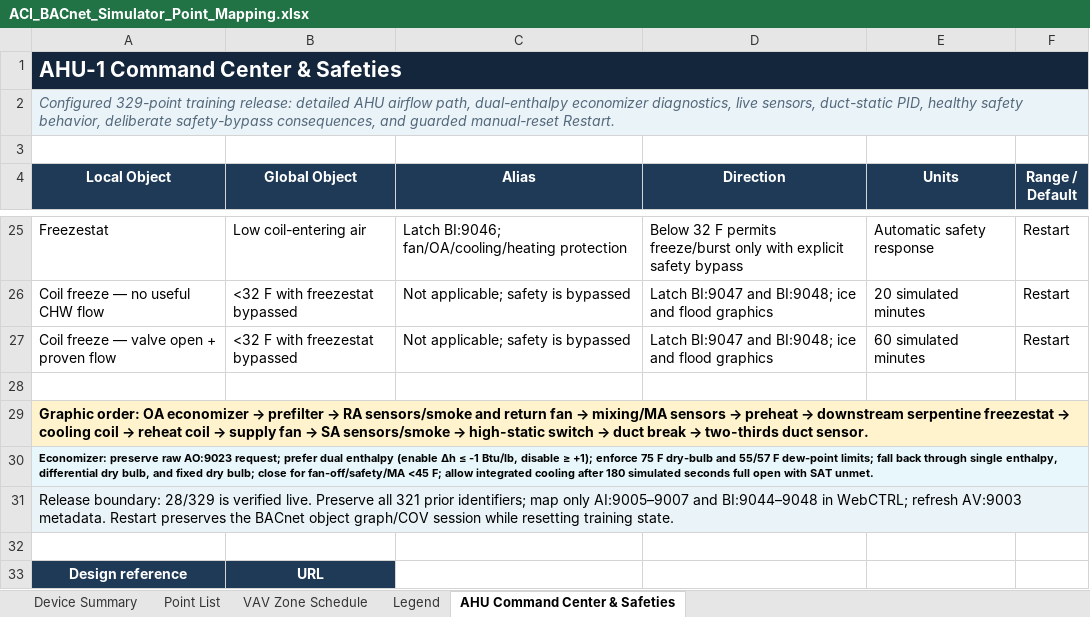
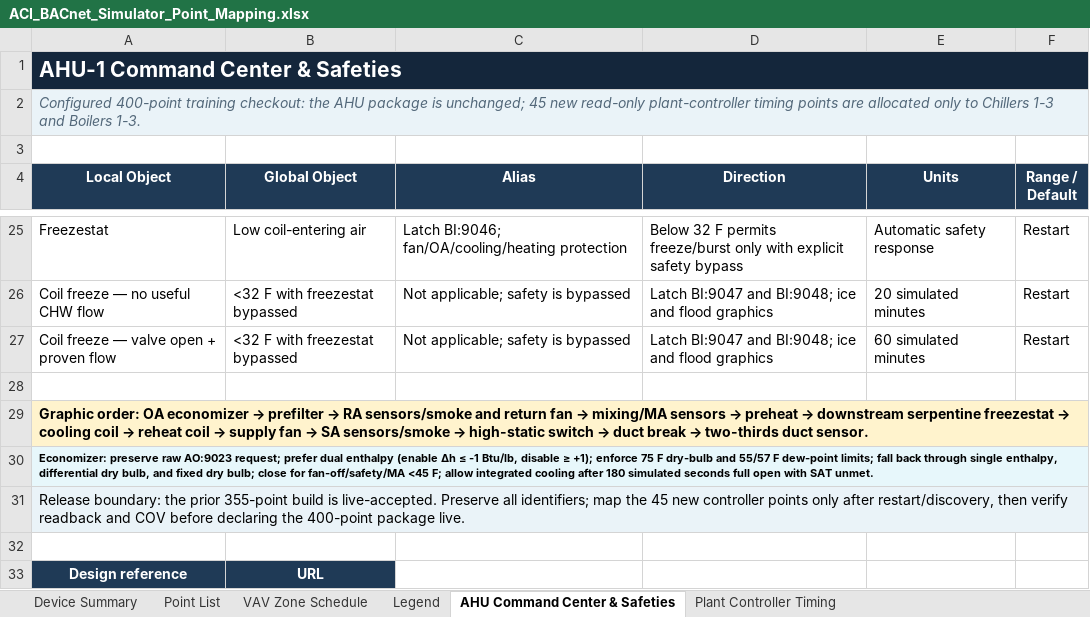
Before and after one commit to JeffJenkinsBAS/bacnet_simulator, an Excel workbook: ACI_BACnet_Simulator_Point_Mapping.xlsx, sheet AHU Command Center & Safeties, drawn as a sheet; only a part is shown, gaps mark what is left out; values as stored, in another font and other column widths than the file's, no borders; the diff names each change by its address in the sheet, - before the commit and + after, or states it on an @@ line.

Commit message:
Add plant anti-recycle controller timing

```diff
--- a/ACI_BACnet_Simulator_Point_Mapping.xlsx (sheet AHU Command Center & Safeties)
+++ b/ACI_BACnet_Simulator_Point_Mapping.xlsx (sheet AHU Command Center & Safeties)
+sheet tab: Plant Controller Timing
-A2 (Local Object): Configured 329-point training release: detailed AHU airflow path, dual-enthalpy economizer diagnostics, live sensors, duct-static PID, healthy safety behavior, deliberate safety-bypass consequences, and guarded manual-reset Restart.
+A2 (Local Object): Configured 400-point training checkout: the AHU package is unchanged; 45 new read-only plant-controller timing points are allocated only to Chillers 1-3 and Boilers 1-3.
-A31 (Local Object): Release boundary: 28/329 is verified live. Preserve all 321 prior identifiers; map only AI:9005–9007 and BI:9044–9048 in WebCTRL; refresh AV:9003 metadata. Restart preserves the BACnet object graph/COV session while resetting training state.
+A31 (Local Object): Release boundary: the prior 355-point build is live-accepted. Preserve all identifiers; map the 45 new controller points only after restart/discovery, then verify readback and COV before declaring the 400-point package live.
```
Also changed, not shown: sheet Point List, sheet Device Summary, sheet Legend, formulas that keep their value, 27 other files.
